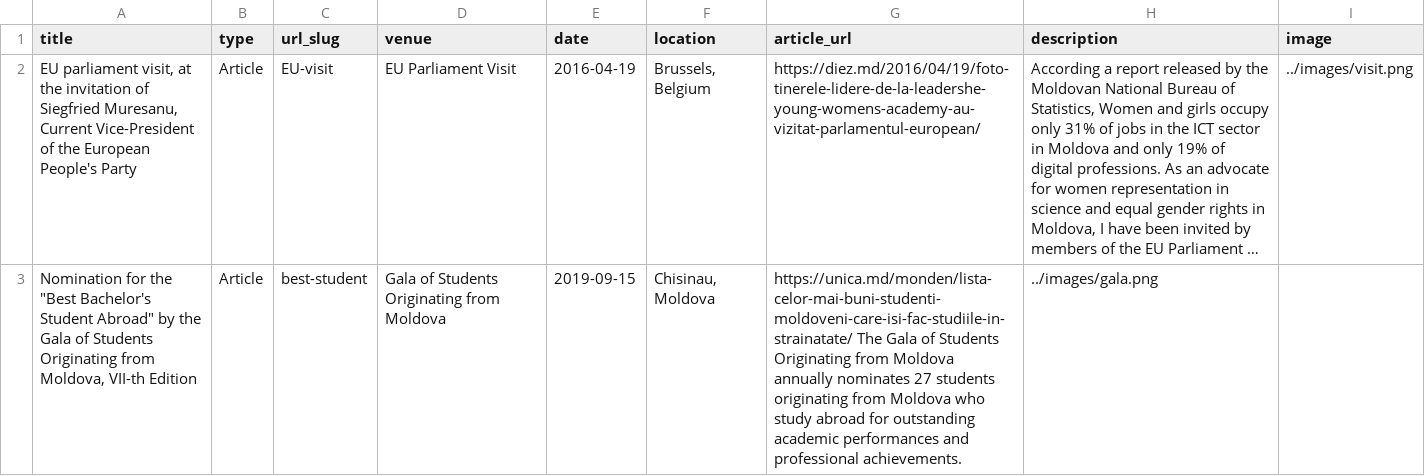
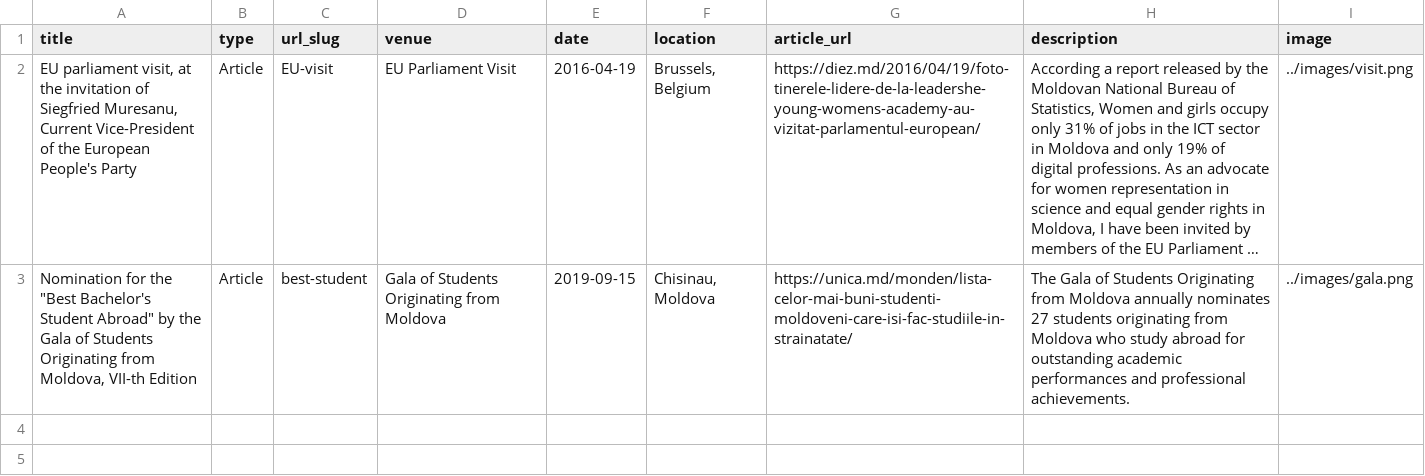
Before and after one commit to adrianarotaru/personal-website, a TSV file: markdown_generator/media.tsv, drawn as a sheet; long unchanged cells end in …; the diff names each change by its address in the sheet, - before the commit and + after, or states it on an @@ line.

Commit message:
fix the gala markdown format

```diff
--- a/markdown_generator/media.tsv
+++ b/markdown_generator/media.tsv
-G3 (article_url): https://unica.md/monden/lista-celor-mai-buni-studenti-moldoveni-care-isi-fac-studiile-in-strainatate/ The Gala of Students Originating from Moldova annually nominates 27 students originating from Moldova who study abroad for outstanding academic performances and professional achievements.
+G3 (article_url): https://unica.md/monden/lista-celor-mai-buni-studenti-moldoveni-care-isi-fac-studiile-in-strainatate/
-H3 (description): ../images/gala.png
+H3 (description): The Gala of Students Originating from Moldova annually nominates 27 students originating from Moldova who study abroad for outstanding academic performances and professional achievements.
-I3 (image): (empty)
+I3 (image): ../images/gala.png
```
Also changed, not shown: 1 other file.
